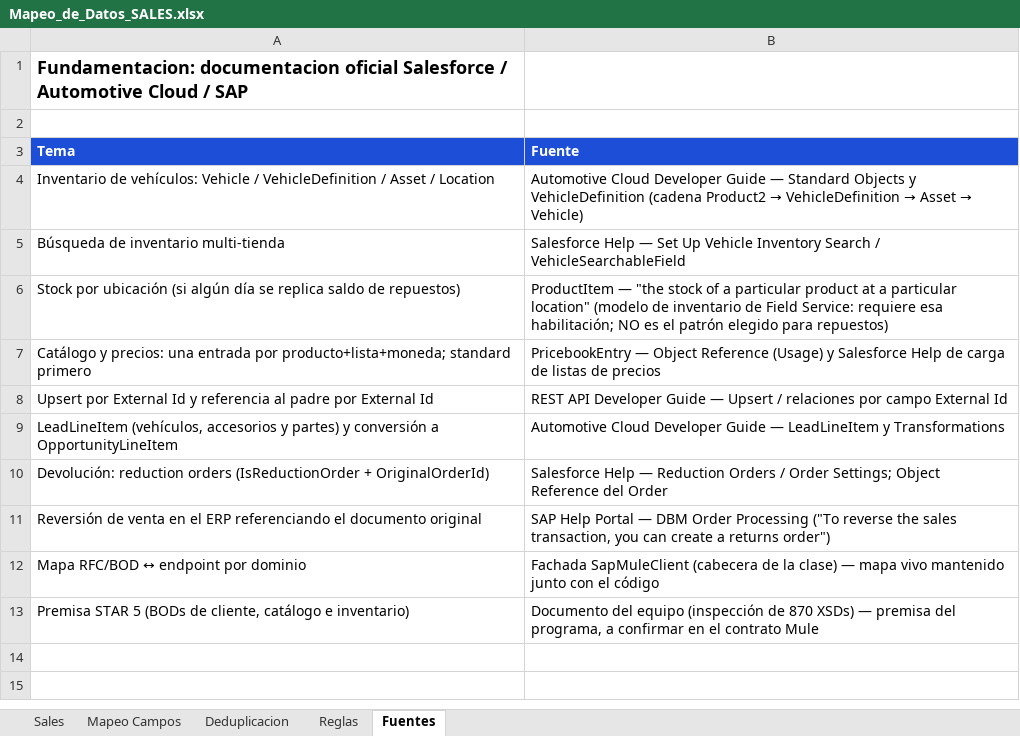
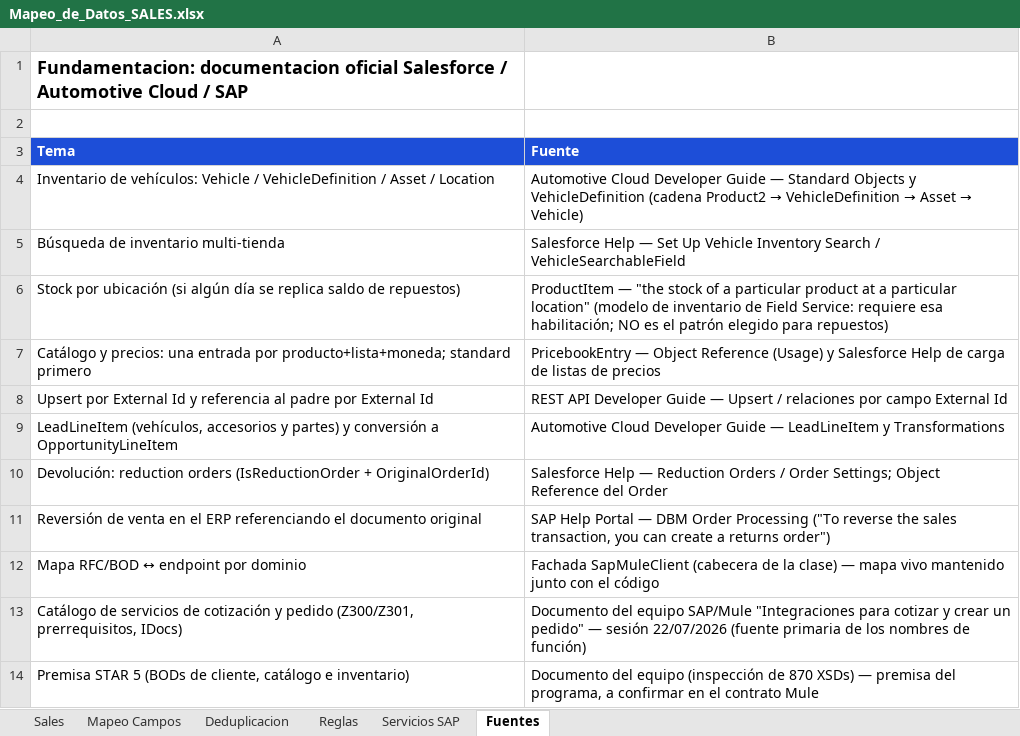
Before and after one commit to Dbelt337/diario-implantacao, an Excel workbook: docs/mapeo/Mapeo_de_Datos_SALES.xlsx, sheet Fuentes, drawn as a sheet; values as stored, in another font and other column widths than the file's, no borders; the diff names each change by its address in the sheet, - before the commit and + after, or states it on an @@ line.

```diff
--- a/docs/mapeo/Mapeo_de_Datos_SALES.xlsx (sheet Fuentes)
+++ b/docs/mapeo/Mapeo_de_Datos_SALES.xlsx (sheet Fuentes)
+sheet tab: Servicios SAP
+row 13: Catálogo de servicios de cotización y pedido (Z300/Z301, prerrequisitos, IDocs) | Documento del equipo SAP/Mule "Integraciones para cotizar y crear un pedido" — sesión 22/07/2026 (fuente primaria de los nombres de función)
```
Also changed, not shown: sheet Sales, 1 other file.
